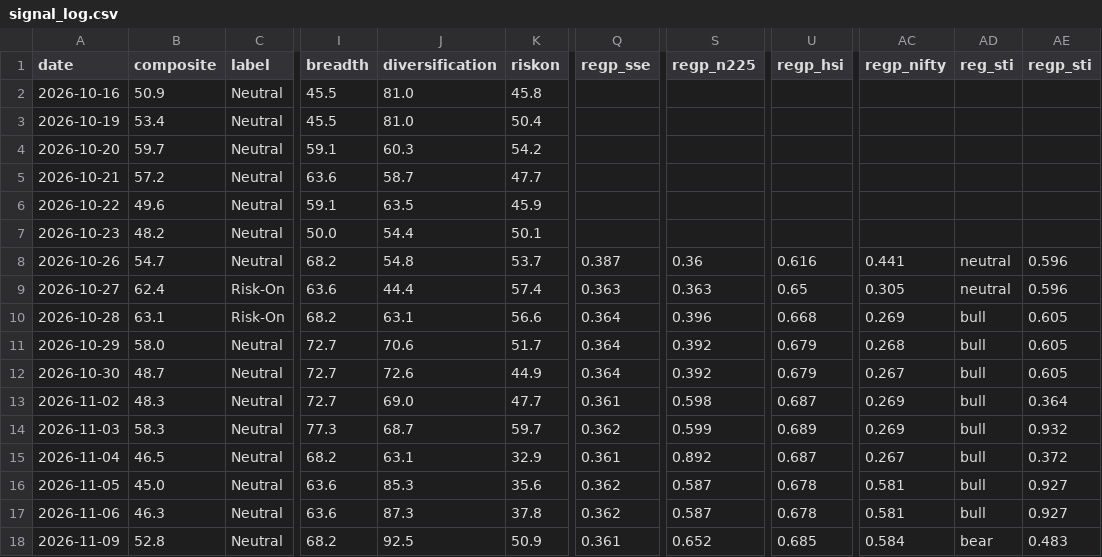
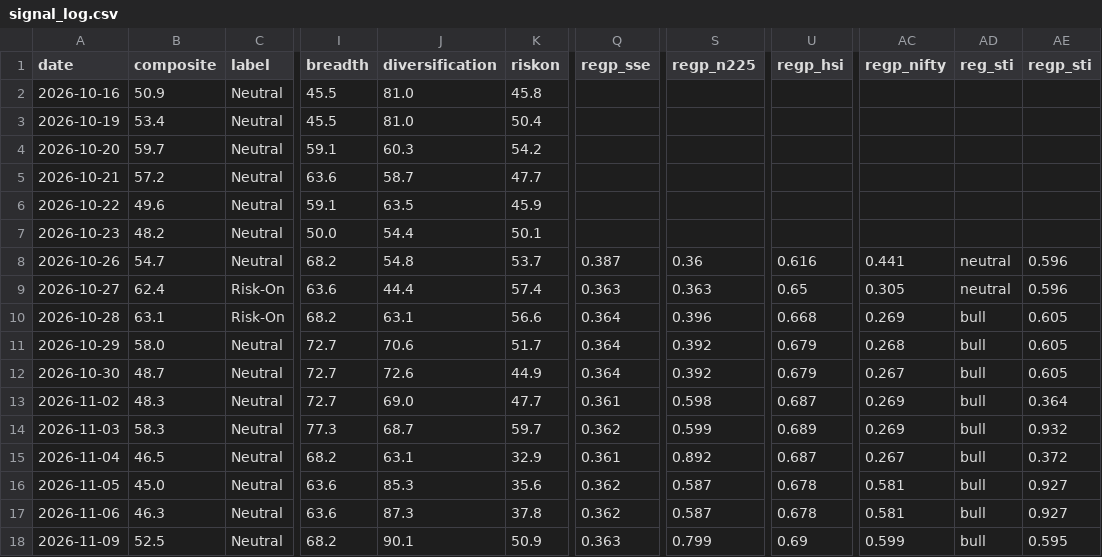
Before and after one commit to liumOazed/fin-pulse-dashboard, a CSV file: data/signal_log.csv, drawn as a sheet; only a part is shown, gaps mark what is left out; the diff names each change by its address in the sheet, - before the commit and + after, or states it on an @@ line.

```diff
--- a/data/signal_log.csv
+++ b/data/signal_log.csv
-B18 (composite): 52.8
+B18 (composite): 52.5
-J18 (diversification): 92.5
+J18 (diversification): 90.1
-Q18 (regp_sse): 0.361
+Q18 (regp_sse): 0.363
-S18 (regp_n225): 0.652
+S18 (regp_n225): 0.799
-U18 (regp_hsi): 0.685
+U18 (regp_hsi): 0.69
-AC18 (regp_nifty): 0.584
+AC18 (regp_nifty): 0.599
-AD18 (reg_sti): bear
+AD18 (reg_sti): bull
-AE18 (regp_sti): 0.483
+AE18 (regp_sti): 0.595
```
Also changed, not shown: data/sentiment_log.csv, 2 other files.
